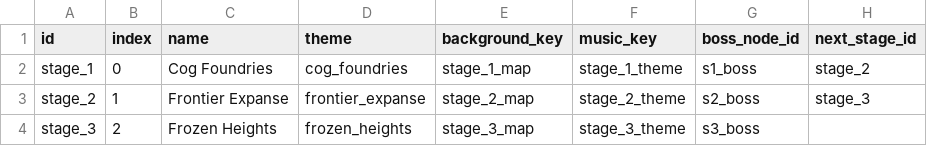
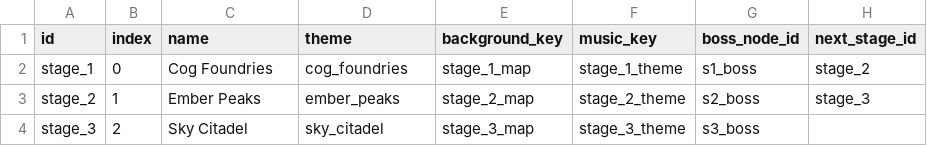
Before and after one commit to ElricStormking/ProjectConquerer, a CSV file: public/data/stages.csv, drawn as a sheet.

```diff
--- a/public/data/stages.csv
+++ b/public/data/stages.csv
@@ -2,3 +2,3 @@ id,index,name,theme,background_key,music_key,boss_node_id,next_stage_id
 stage_1,0,Cog Foundries,cog_foundries,stage_1_map,stage_1_theme,s1_boss,stage_2
-stage_2,1,Frontier Expanse,frontier_expanse,stage_2_map,stage_2_theme,s2_boss,stage_3
-stage_3,2,Frozen Heights,frozen_heights,stage_3_map,stage_3_theme,s3_boss,
+stage_2,1,Ember Peaks,ember_peaks,stage_2_map,stage_2_theme,s2_boss,stage_3
+stage_3,2,Sky Citadel,sky_citadel,stage_3_map,stage_3_theme,s3_boss,
```
Also changed, not shown: public/data/cards.csv, public/data/commanders.csv, 10 other files.
